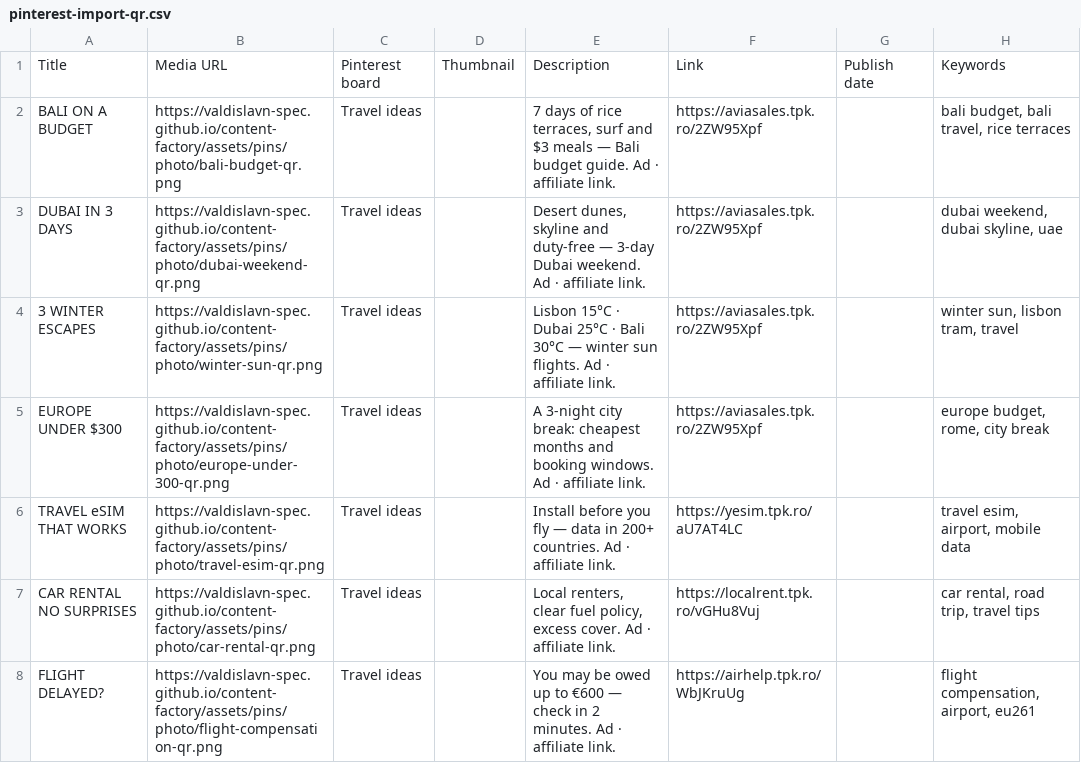
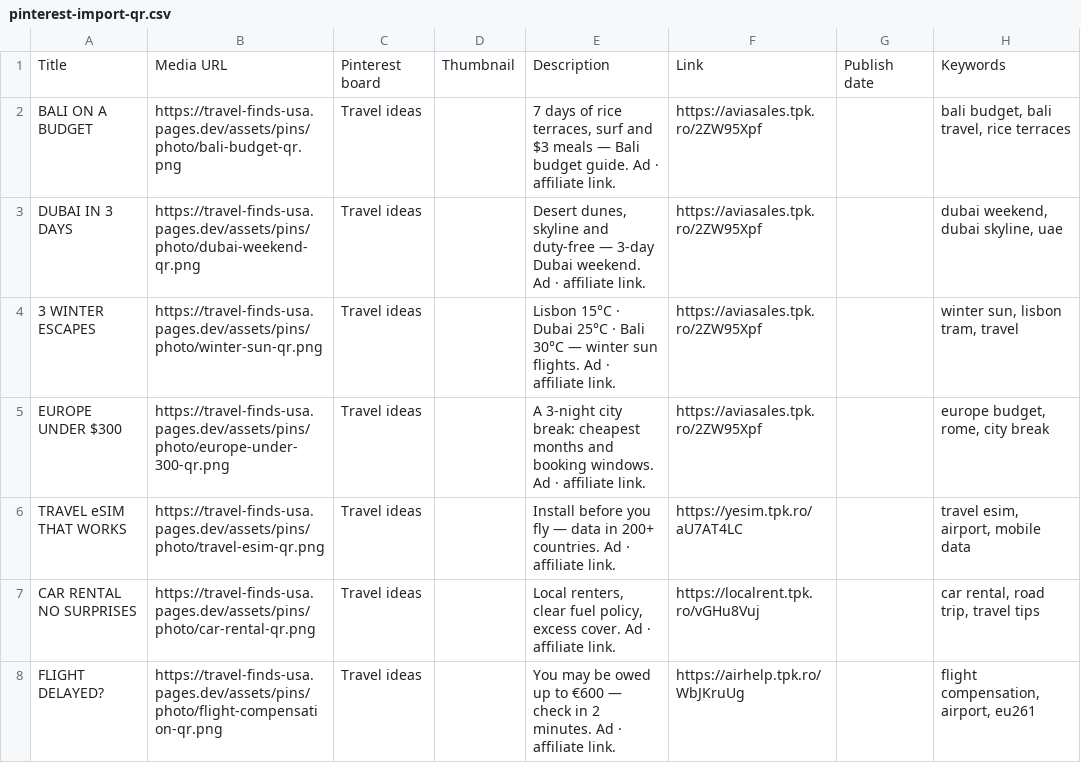
Before and after one commit to valdislavn-spec/content-factory, a CSV file: docs/pinterest-import-qr.csv, drawn as a sheet.

Commit message:
chore: Pinterest CSV media URLs on brand Pages domain

```diff
--- a/docs/pinterest-import-qr.csv
+++ b/docs/pinterest-import-qr.csv
@@ -1,8 +1,8 @@
 Title,Media URL,Pinterest board,Thumbnail,Description,Link,Publish date,Keywords
-BALI ON A BUDGET,https://valdislavn-spec.github.io/content-factory/assets/pins/photo/bali-budget-qr.png,Travel ideas,,"7 days of rice terraces, surf and $3 meals — Bali budget guide. Ad · affiliate link.",https://aviasales.tpk.ro/2ZW95Xpf,,"bali budget, bali travel, rice terraces"
-DUBAI IN 3 DAYS,https://valdislavn-spec.github.io/content-factory/assets/pins/photo/dubai-weekend-qr.png,Travel ideas,,"Desert dunes, skyline and duty-free — 3-day Dubai weekend. Ad · affiliate link.",https://aviasales.tpk.ro/2ZW95Xpf,,"dubai weekend, dubai skyline, uae"
-3 WINTER ESCAPES,https://valdislavn-spec.github.io/content-factory/assets/pins/photo/winter-sun-qr.png,Travel ideas,,Lisbon 15°C · Dubai 25°C · Bali 30°C — winter sun flights. Ad · affiliate link.,https://aviasales.tpk.ro/2ZW95Xpf,,"winter sun, lisbon tram, travel"
-EUROPE UNDER $300,https://valdislavn-spec.github.io/content-factory/assets/pins/photo/europe-under-300-qr.png,Travel ideas,,A 3-night city break: cheapest months and booking windows. Ad · affiliate link.,https://aviasales.tpk.ro/2ZW95Xpf,,"europe budget, rome, city break"
-TRAVEL eSIM THAT WORKS,https://valdislavn-spec.github.io/content-factory/assets/pins/photo/travel-esim-qr.png,Travel ideas,,Install before you fly — data in 200+ countries. Ad · affiliate link.,https://yesim.tpk.ro/aU7AT4LC,,"travel esim, airport, mobile data"
-CAR RENTAL NO SURPRISES,https://valdislavn-spec.github.io/content-factory/assets/pins/photo/car-rental-qr.png,Travel ideas,,"Local renters, clear fuel policy, excess cover. Ad · affiliate link.",https://localrent.tpk.ro/vGHu8Vuj,,"car rental, road trip, travel tips"
-FLIGHT DELAYED?,https://valdislavn-spec.github.io/content-factory/assets/pins/photo/flight-compensation-qr.png,Travel ideas,,You may be owed up to €600 — check in 2 minutes. Ad · affiliate link.,https://airhelp.tpk.ro/WbJKruUg,,"flight compensation, airport, eu261"
+BALI ON A BUDGET,https://travel-finds-usa.pages.dev/assets/pins/photo/bali-budget-qr.png,Travel ideas,,"7 days of rice terraces, surf and $3 meals — Bali budget guide. Ad · affiliate link.",https://aviasales.tpk.ro/2ZW95Xpf,,"bali budget, bali travel, rice terraces"
+DUBAI IN 3 DAYS,https://travel-finds-usa.pages.dev/assets/pins/photo/dubai-weekend-qr.png,Travel ideas,,"Desert dunes, skyline and duty-free — 3-day Dubai weekend. Ad · affiliate link.",https://aviasales.tpk.ro/2ZW95Xpf,,"dubai weekend, dubai skyline, uae"
+3 WINTER ESCAPES,https://travel-finds-usa.pages.dev/assets/pins/photo/winter-sun-qr.png,Travel ideas,,Lisbon 15°C · Dubai 25°C · Bali 30°C — winter sun flights. Ad · affiliate link.,https://aviasales.tpk.ro/2ZW95Xpf,,"winter sun, lisbon tram, travel"
+EUROPE UNDER $300,https://travel-finds-usa.pages.dev/assets/pins/photo/europe-under-300-qr.png,Travel ideas,,A 3-night city break: cheapest months and booking windows. Ad · affiliate link.,https://aviasales.tpk.ro/2ZW95Xpf,,"europe budget, rome, city break"
+TRAVEL eSIM THAT WORKS,https://travel-finds-usa.pages.dev/assets/pins/photo/travel-esim-qr.png,Travel ideas,,Install before you fly — data in 200+ countries. Ad · affiliate link.,https://yesim.tpk.ro/aU7AT4LC,,"travel esim, airport, mobile data"
+CAR RENTAL NO SURPRISES,https://travel-finds-usa.pages.dev/assets/pins/photo/car-rental-qr.png,Travel ideas,,"Local renters, clear fuel policy, excess cover. Ad · affiliate link.",https://localrent.tpk.ro/vGHu8Vuj,,"car rental, road trip, travel tips"
+FLIGHT DELAYED?,https://travel-finds-usa.pages.dev/assets/pins/photo/flight-compensation-qr.png,Travel ideas,,You may be owed up to €600 — check in 2 minutes. Ad · affiliate link.,https://airhelp.tpk.ro/WbJKruUg,,"flight compensation, airport, eu261"
```
